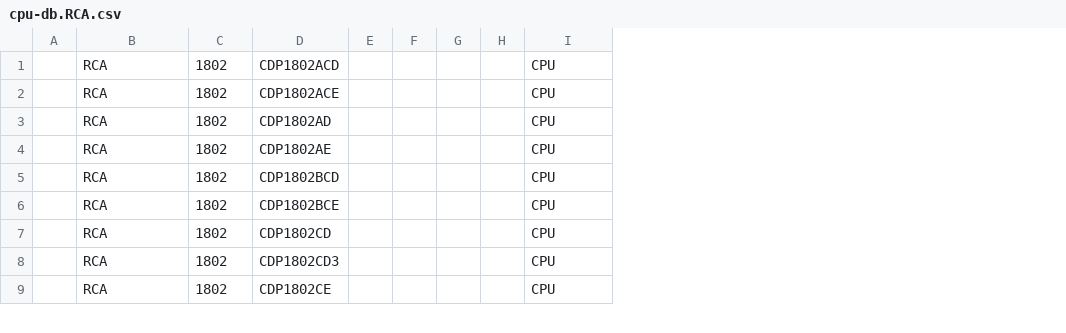
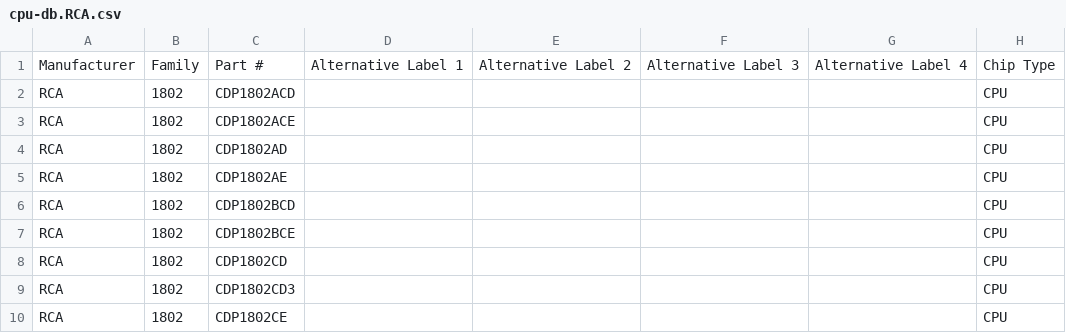
Before and after one commit to zymos/cpu-db, a CSV file: cpu-db.RCA.csv, drawn as a sheet; only a part is shown; removed rows and columns are numbered as before the commit, all else as after; the diff covers the shown part only; the diff names each change by its address in the sheet, - before the commit and + after, or states it on an @@ line.

```diff
--- a/cpu-db.RCA.csv
+++ b/cpu-db.RCA.csv
-column A, empty
-column E, empty
-column F, empty
-column G, empty
-column H, empty
+column D, empty
+column E, empty
+column F, empty
+column G, empty
+row 1: Manufacturer | Family | Part # | Alternative Label 1 | Alternative Label 2 | Alternative Label 3 | Alternative Label 4 | Chip Type
```
Also changed, not shown: 35 added rows elsewhere in this file, cpu-db.Cypress.csv, cpu-db.Fujitsu.csv, 24 other files.
